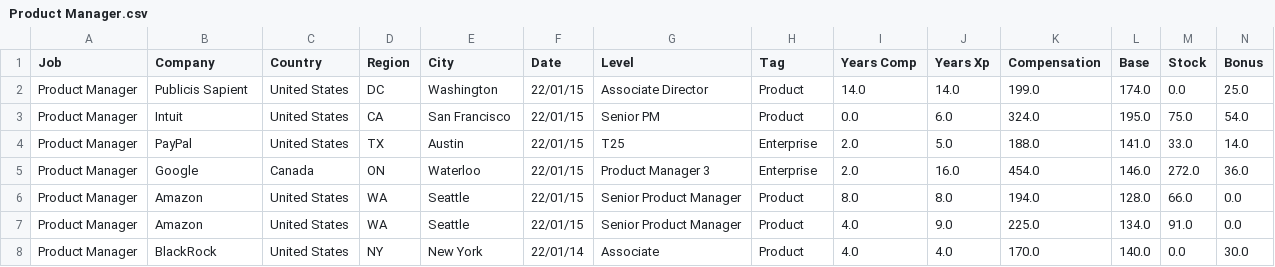
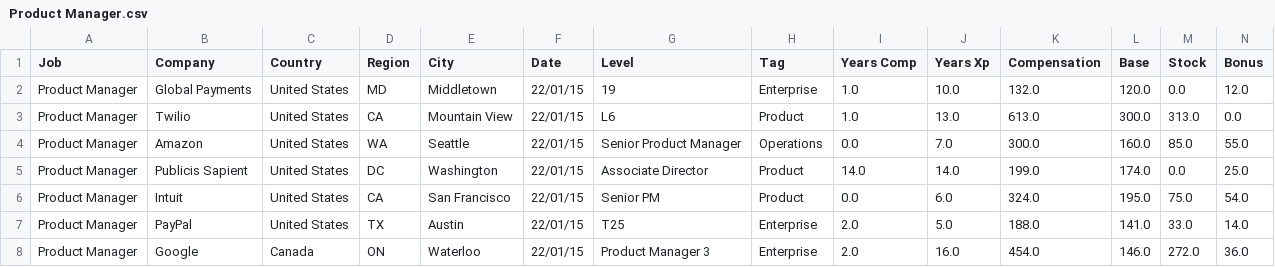
Before and after one commit to afruoy/scraper-levels.fyi, a CSV file: db/Product Manager.csv, drawn as a sheet; only a part is shown; the shorter side is filled out with more unchanged rows; rows hold the shown columns only; the diff names each change by its address in the sheet, - before the commit and + after, or states it on an @@ line.

```diff
--- a/db/Product Manager.csv
+++ b/db/Product Manager.csv
+row 2: Product Manager | Global Payments | United States | MD | Middletown | 22/01/15 | 19 | Enterprise | 1.0 | 10.0 | 132.0 | 120.0 | 0.0 | 12.0
+row 3: Product Manager | Twilio | United States | CA | Mountain View | 22/01/15 | L6 | Product | 1.0 | 13.0 | 613.0 | 300.0 | 313.0 | 0.0
+row 4: Product Manager | Amazon | United States | WA | Seattle | 22/01/15 | Senior Product Manager | Operations | 0.0 | 7.0 | 300.0 | 160.0 | 85.0 | 55.0
```
Also changed, not shown: db/Data Scientist.csv, db/Hardware Engineer.csv, 5 other files.
